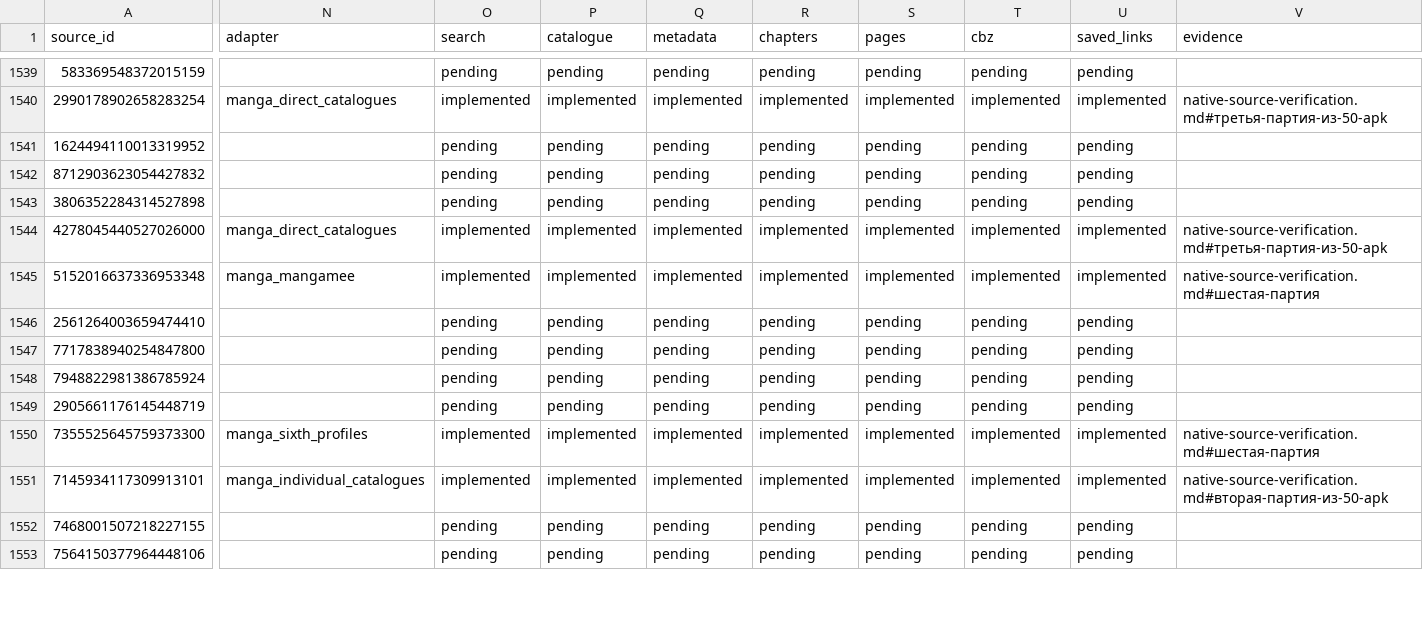
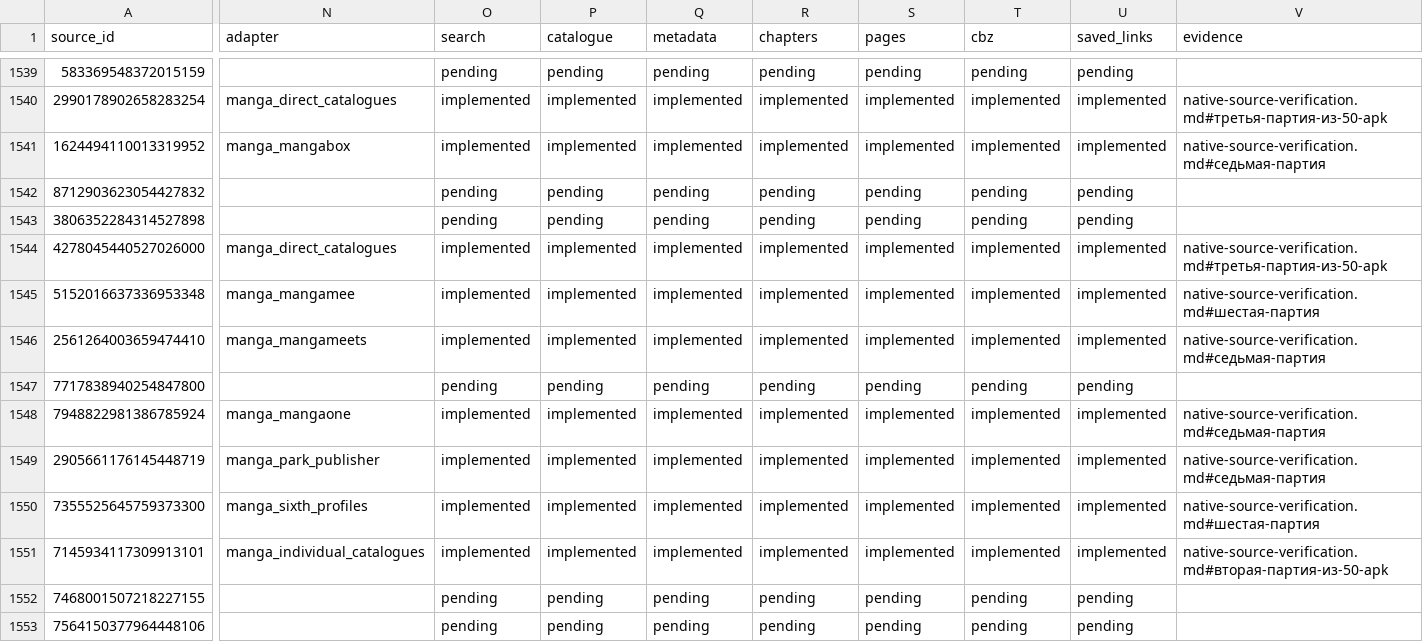
Before and after one commit to Onikri/MediaVault, a CSV file: docs/native-source-inventory.csv, drawn as a sheet; only a part is shown, gaps mark what is left out; the diff covers the shown part only; the diff names each change by its address in the sheet, - before the commit and + after, or states it on an @@ line.

```diff
--- a/docs/native-source-inventory.csv
+++ b/docs/native-source-inventory.csv
-N1541 (adapter): (empty)
+N1541 (adapter): manga_mangabox
-O1541 (search): pending
+O1541 (search): implemented
-P1541 (catalogue): pending
+P1541 (catalogue): implemented
-Q1541 (metadata): pending
+Q1541 (metadata): implemented
-R1541 (chapters): pending
+R1541 (chapters): implemented
-S1541 (pages): pending
+S1541 (pages): implemented
-T1541 (cbz): pending
+T1541 (cbz): implemented
-U1541 (saved_links): pending
+U1541 (saved_links): implemented
-V1541 (evidence): (empty)
+V1541 (evidence): native-source-verification.md#седьмая-партия
-N1546 (adapter): (empty)
+N1546 (adapter): manga_mangameets
-O1546 (search): pending
+O1546 (search): implemented
-P1546 (catalogue): pending
+P1546 (catalogue): implemented
-Q1546 (metadata): pending
+Q1546 (metadata): implemented
-R1546 (chapters): pending
+R1546 (chapters): implemented
-S1546 (pages): pending
+S1546 (pages): implemented
-T1546 (cbz): pending
+T1546 (cbz): implemented
-U1546 (saved_links): pending
+U1546 (saved_links): implemented
-V1546 (evidence): (empty)
+V1546 (evidence): native-source-verification.md#седьмая-партия
-N1548 (adapter): (empty)
+N1548 (adapter): manga_mangaone
-O1548:O1549 (search): pending
+O1548:O1549 (search): implemented
-P1548:P1549 (catalogue): pending
+P1548:P1549 (catalogue): implemented
-Q1548:Q1549 (metadata): pending
+Q1548:Q1549 (metadata): implemented
-R1548:R1549 (chapters): pending
+R1548:R1549 (chapters): implemented
-S1548:S1549 (pages): pending
+S1548:S1549 (pages): implemented
-T1548:T1549 (cbz): pending
+T1548:T1549 (cbz): implemented
-U1548:U1549 (saved_links): pending
+U1548:U1549 (saved_links): implemented
-V1548:V1549 (evidence): (empty)
+V1548:V1549 (evidence): native-source-verification.md#седьмая-партия
-N1549 (adapter): (empty)
+N1549 (adapter): manga_park_publisher
```
Also changed, not shown: 126 edited cells elsewhere in this file, 13 other files.
